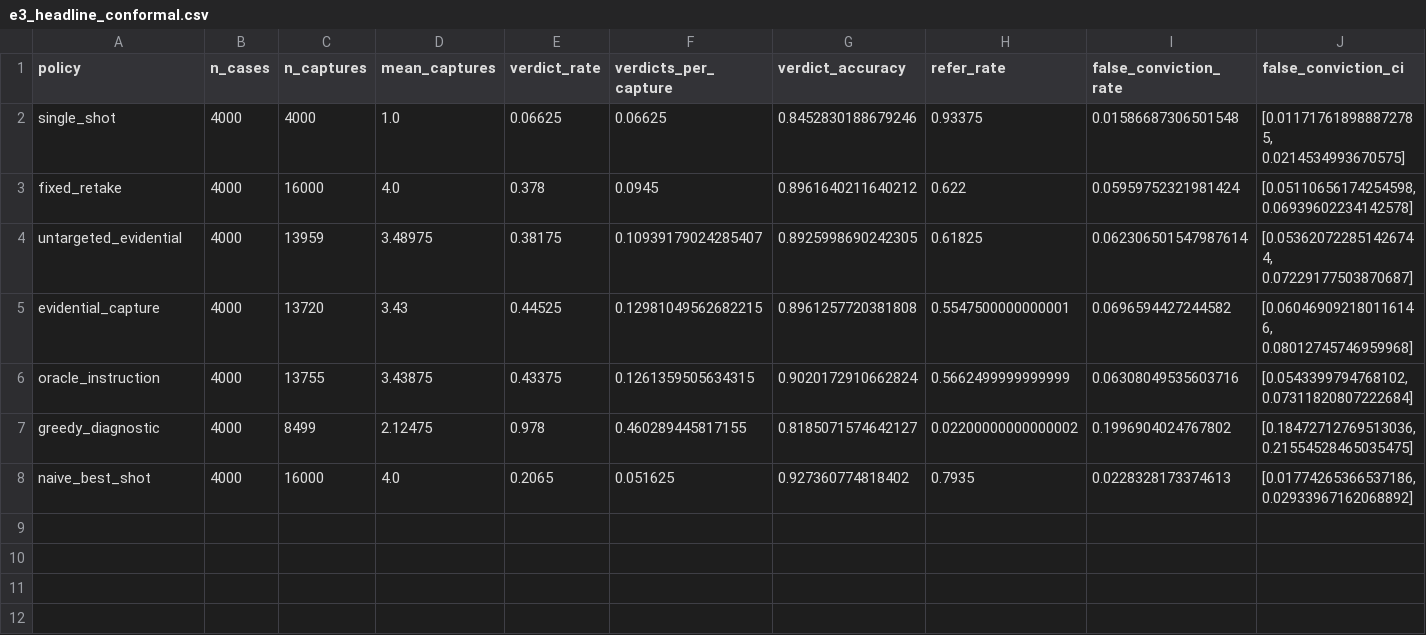
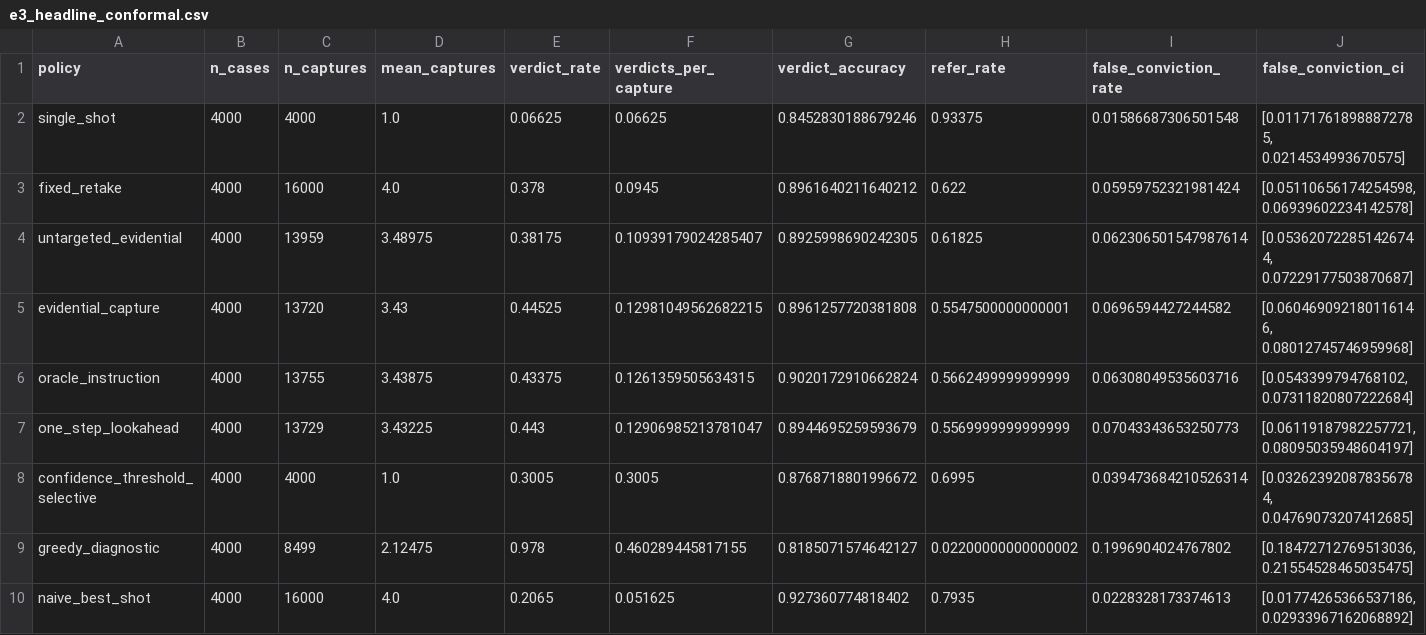
Before and after one commit to AIscend-Research/dental-extension, a CSV file: results/e3_headline_conformal.csv, drawn as a sheet; only a part is shown; rows hold the shown columns only; the diff names each change by its address in the sheet, - before the commit and + after, or states it on an @@ line.

```diff
--- a/results/e3_headline_conformal.csv
+++ b/results/e3_headline_conformal.csv
+row 7: one_step_lookahead | 4000 | 13729 | 3.43225 | 0.443 | 0.12906985213781047 | 0.8944695259593679 | 0.5569999999999999 | 0.07043343653250773 | [0.06119187982257721, 0.08095035948604197]
+row 8: confidence_threshold_selective | 4000 | 4000 | 1.0 | 0.3005 | 0.3005 | 0.8768718801996672 | 0.6995 | 0.039473684210526314 | [0.032623920878356784, 0.04769073207412685]
```
Also changed, not shown: results/e3_budget_sweep.csv, results/e3_headline_likelihood-ratio.csv, 50 other files.
